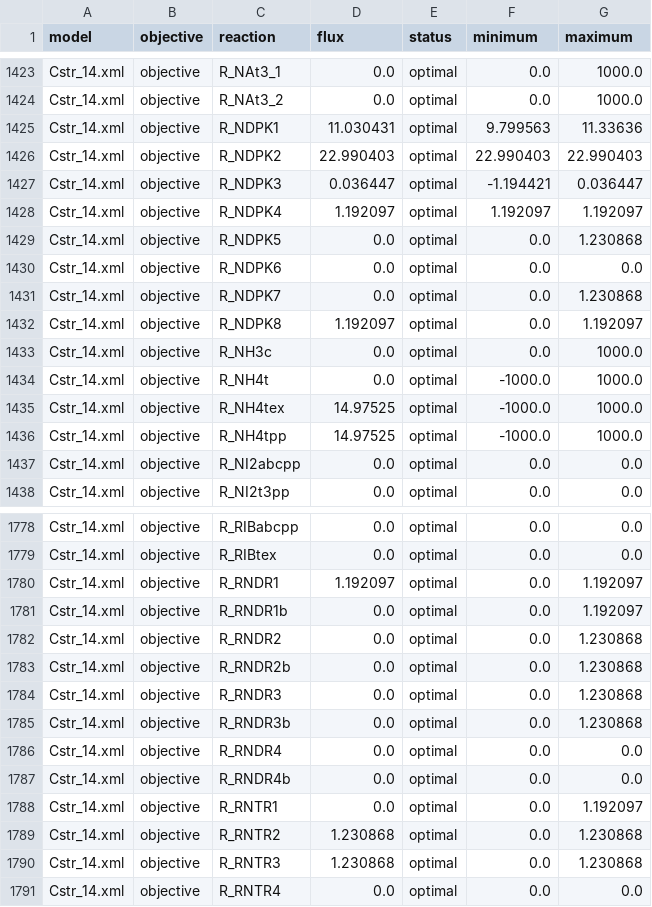
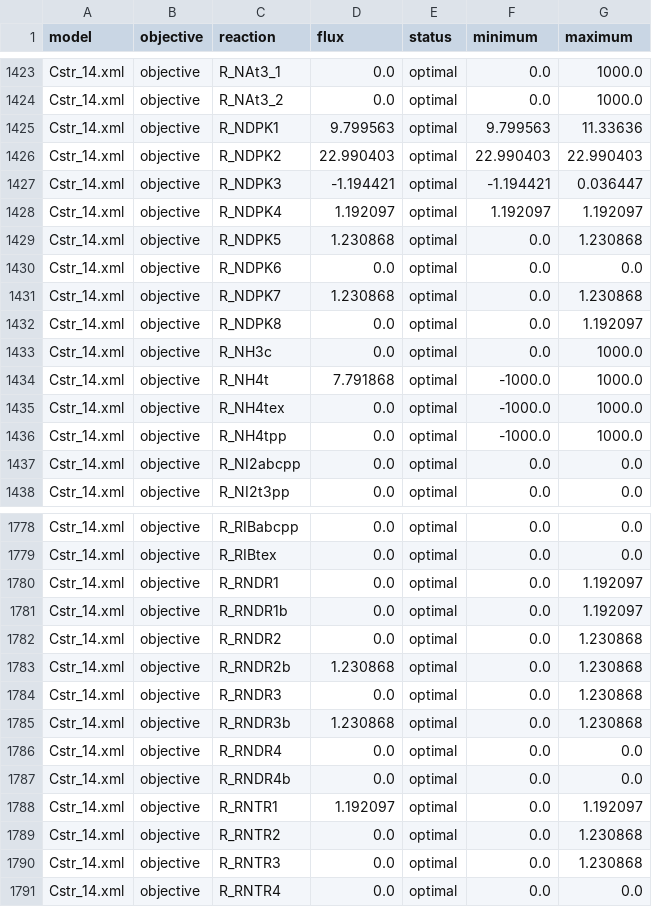
Before and after one commit to draeger-lab/C_striatum_GEMs, a TSV file: FROG/Cstr_14/cameo/02_fva.tsv, drawn as a sheet; only a part is shown, gaps mark what is left out; the diff covers the shown part only.

Commit message:
Update FROG Report

```diff
--- a/FROG/Cstr_14/cameo/02_fva.tsv
+++ b/FROG/Cstr_14/cameo/02_fva.tsv
@@ -1424,14 +1424,14 @@ Cstr_14.xml	objective	R_NAt3_1	0.0	optimal	0.0	1000.0
 Cstr_14.xml	objective	R_NAt3_2	0.0	optimal	0.0	1000.0
-Cstr_14.xml	objective	R_NDPK1	11.030431	optimal	9.799563	11.33636
+Cstr_14.xml	objective	R_NDPK1	9.799563	optimal	9.799563	11.33636
 Cstr_14.xml	objective	R_NDPK2	22.990403	optimal	22.990403	22.990403
-Cstr_14.xml	objective	R_NDPK3	0.036447	optimal	-1.194421	0.036447
+Cstr_14.xml	objective	R_NDPK3	-1.194421	optimal	-1.194421	0.036447
 Cstr_14.xml	objective	R_NDPK4	1.192097	optimal	1.192097	1.192097
-Cstr_14.xml	objective	R_NDPK5	0.0	optimal	0.0	1.230868
+Cstr_14.xml	objective	R_NDPK5	1.230868	optimal	0.0	1.230868
 Cstr_14.xml	objective	R_NDPK6	0.0	optimal	0.0	0.0
-Cstr_14.xml	objective	R_NDPK7	0.0	optimal	0.0	1.230868
-Cstr_14.xml	objective	R_NDPK8	1.192097	optimal	0.0	1.192097
+Cstr_14.xml	objective	R_NDPK7	1.230868	optimal	0.0	1.230868
+Cstr_14.xml	objective	R_NDPK8	0.0	optimal	0.0	1.192097
 Cstr_14.xml	objective	R_NH3c	0.0	optimal	0.0	1000.0
-Cstr_14.xml	objective	R_NH4t	0.0	optimal	-1000.0	1000.0
-Cstr_14.xml	objective	R_NH4tex	14.97525	optimal	-1000.0	1000.0
-Cstr_14.xml	objective	R_NH4tpp	14.97525	optimal	-1000.0	1000.0
+Cstr_14.xml	objective	R_NH4t	7.791868	optimal	-1000.0	1000.0
+Cstr_14.xml	objective	R_NH4tex	0.0	optimal	-1000.0	1000.0
+Cstr_14.xml	objective	R_NH4tpp	0.0	optimal	-1000.0	1000.0
 Cstr_14.xml	objective	R_NI2abcpp	0.0	optimal	0.0	0.0
@@ -1779,13 +1779,13 @@ Cstr_14.xml	objective	R_RIBabcpp	0.0	optimal	0.0	0.0
 Cstr_14.xml	objective	R_RIBtex	0.0	optimal	0.0	0.0
-Cstr_14.xml	objective	R_RNDR1	1.192097	optimal	0.0	1.192097
+Cstr_14.xml	objective	R_RNDR1	0.0	optimal	0.0	1.192097
 Cstr_14.xml	objective	R_RNDR1b	0.0	optimal	0.0	1.192097
 Cstr_14.xml	objective	R_RNDR2	0.0	optimal	0.0	1.230868
-Cstr_14.xml	objective	R_RNDR2b	0.0	optimal	0.0	1.230868
+Cstr_14.xml	objective	R_RNDR2b	1.230868	optimal	0.0	1.230868
 Cstr_14.xml	objective	R_RNDR3	0.0	optimal	0.0	1.230868
-Cstr_14.xml	objective	R_RNDR3b	0.0	optimal	0.0	1.230868
+Cstr_14.xml	objective	R_RNDR3b	1.230868	optimal	0.0	1.230868
 Cstr_14.xml	objective	R_RNDR4	0.0	optimal	0.0	0.0
 Cstr_14.xml	objective	R_RNDR4b	0.0	optimal	0.0	0.0
-Cstr_14.xml	objective	R_RNTR1	0.0	optimal	0.0	1.192097
-Cstr_14.xml	objective	R_RNTR2	1.230868	optimal	0.0	1.230868
-Cstr_14.xml	objective	R_RNTR3	1.230868	optimal	0.0	1.230868
+Cstr_14.xml	objective	R_RNTR1	1.192097	optimal	0.0	1.192097
+Cstr_14.xml	objective	R_RNTR2	0.0	optimal	0.0	1.230868
+Cstr_14.xml	objective	R_RNTR3	0.0	optimal	0.0	1.230868
 Cstr_14.xml	objective	R_RNTR4	0.0	optimal	0.0	0.0
```
Also changed, not shown: 95 edited cells elsewhere in this file, FROG/Cstr_14/cobrapy/02_fva.tsv, 31 other files.
